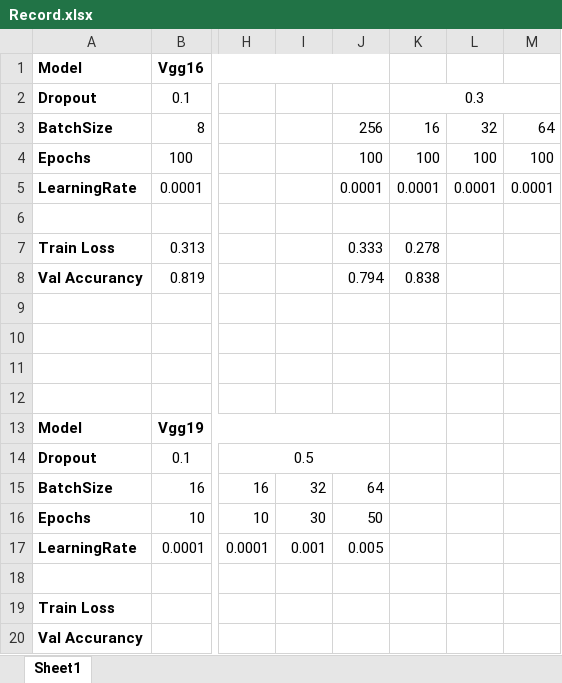
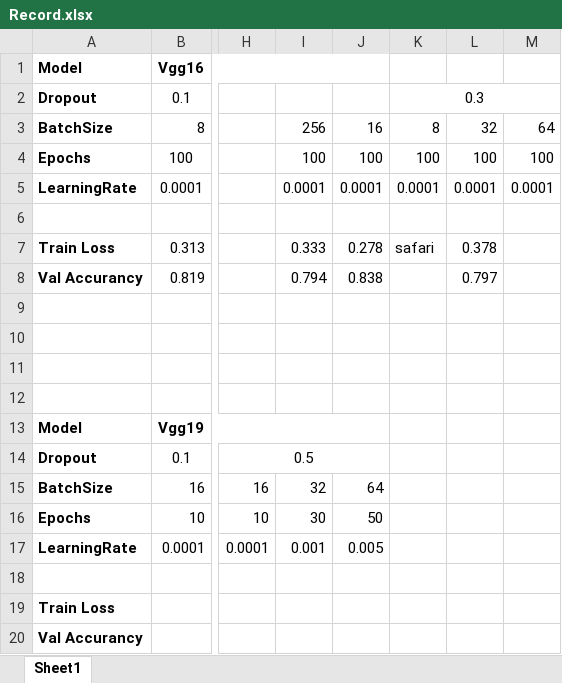
Before and after one commit to Burning0322/DL, an Excel workbook: Test3_vggnet/Record.xlsx, sheet Sheet1, drawn as a sheet; only a part is shown, gaps mark what is left out; values as stored, in another font and other column widths than the file's, no borders; the diff names each change by its address in the sheet, - before the commit and + after, or states it on an @@ line.

```diff
--- a/Test3_vggnet/Record.xlsx (sheet Sheet1)
+++ b/Test3_vggnet/Record.xlsx (sheet Sheet1)
-I3: (empty)
+I3: 256
-J3: 256
+J3: 16
-K3: 16
+K3: 8
-I4: (empty)
+I4: 100
-I5: (empty)
+I5: 0.0001
-I7: (empty)
+I7: 0.333
-J7: 0.333
+J7: 0.278
-K7: 0.278
+K7: safari
-L7: (empty)
+L7: 0.378
-I8: (empty)
+I8: 0.794
-J8: 0.794
+J8: 0.838
-K8: 0.838
+K8: (empty)
-L8: (empty)
+L8: 0.797
```
Also changed, not shown: 2 other files.
